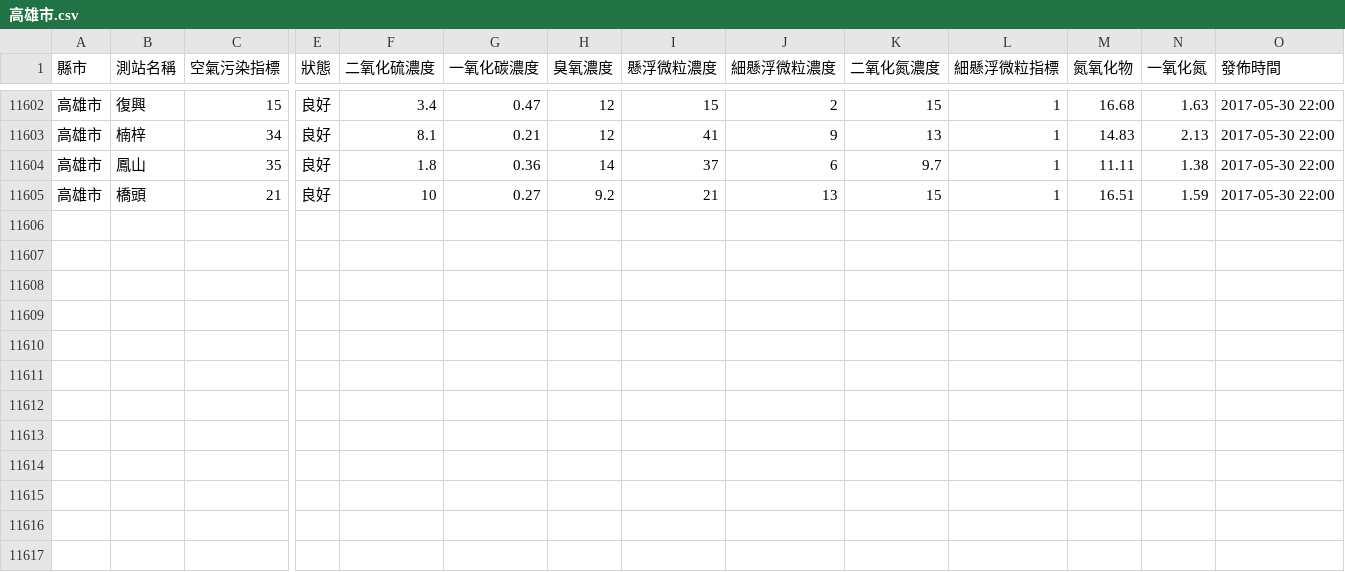
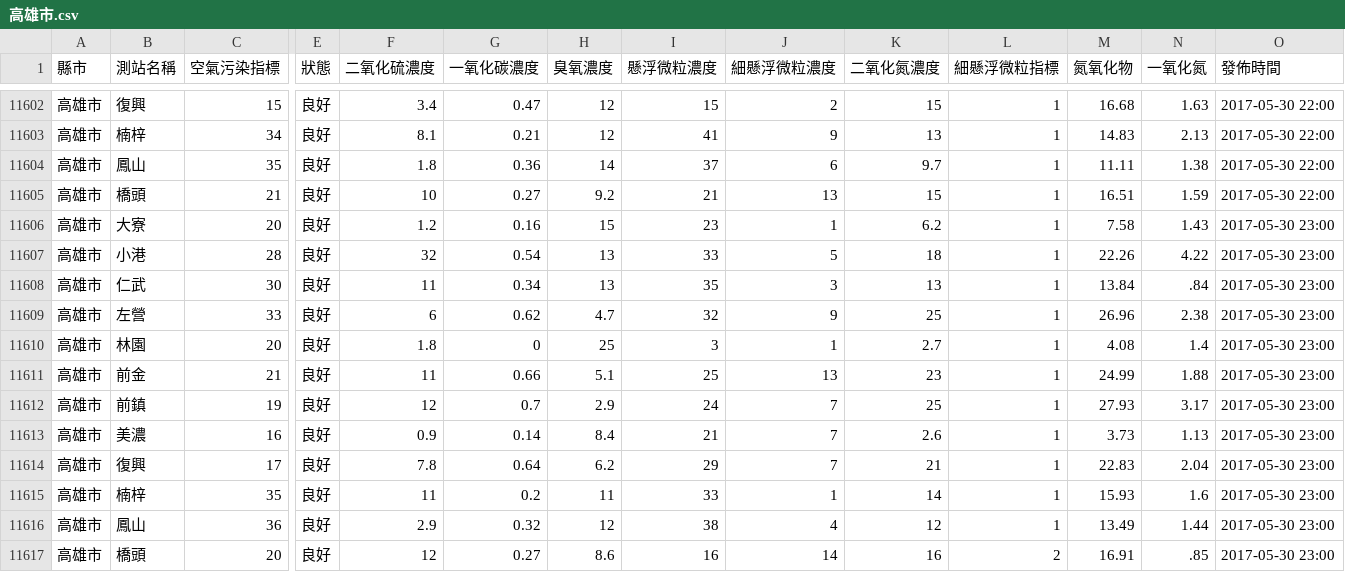
Before and after one commit to HarrisQs/AirPollutionCrawler, a CSV file: Data/高雄市.csv, drawn as a sheet; only a part is shown, gaps mark what is left out; rows hold the shown columns only; the diff names each change by its address in the sheet, - before the commit and + after, or states it on an @@ line.

Commit message:
Tue May 30 16:31:02 BST 2017 Update Data

```diff
--- a/Data/高雄市.csv
+++ b/Data/高雄市.csv
+row 11606: 高雄市 | 大寮 | 20 | 良好 | 1.2 | 0.16 | 15 | 23 | 1 | 6.2 | 1 | 7.58 | 1.43 | 2017-05-30 23:00
+row 11607: 高雄市 | 小港 | 28 | 良好 | 32 | 0.54 | 13 | 33 | 5 | 18 | 1 | 22.26 | 4.22 | 2017-05-30 23:00
+row 11608: 高雄市 | 仁武 | 30 | 良好 | 11 | 0.34 | 13 | 35 | 3 | 13 | 1 | 13.84 | .84 | 2017-05-30 23:00
+row 11609: 高雄市 | 左營 | 33 | 良好 | 6 | 0.62 | 4.7 | 32 | 9 | 25 | 1 | 26.96 | 2.38 | 2017-05-30 23:00
+row 11610: 高雄市 | 林園 | 20 | 良好 | 1.8 | 0 | 25 | 3 | 1 | 2.7 | 1 | 4.08 | 1.4 | 2017-05-30 23:00
+row 11611: 高雄市 | 前金 | 21 | 良好 | 11 | 0.66 | 5.1 | 25 | 13 | 23 | 1 | 24.99 | 1.88 | 2017-05-30 23:00
+row 11612: 高雄市 | 前鎮 | 19 | 良好 | 12 | 0.7 | 2.9 | 24 | 7 | 25 | 1 | 27.93 | 3.17 | 2017-05-30 23:00
+row 11613: 高雄市 | 美濃 | 16 | 良好 | 0.9 | 0.14 | 8.4 | 21 | 7 | 2.6 | 1 | 3.73 | 1.13 | 2017-05-30 23:00
+row 11614: 高雄市 | 復興 | 17 | 良好 | 7.8 | 0.64 | 6.2 | 29 | 7 | 21 | 1 | 22.83 | 2.04 | 2017-05-30 23:00
+row 11615: 高雄市 | 楠梓 | 35 | 良好 | 11 | 0.2 | 11 | 33 | 1 | 14 | 1 | 15.93 | 1.6 | 2017-05-30 23:00
+row 11616: 高雄市 | 鳳山 | 36 | 良好 | 2.9 | 0.32 | 12 | 38 | 4 | 12 | 1 | 13.49 | 1.44 | 2017-05-30 23:00
+row 11617: 高雄市 | 橋頭 | 20 | 良好 | 12 | 0.27 | 8.6 | 16 | 14 | 16 | 2 | 16.91 | .85 | 2017-05-30 23:00
```
Also changed, not shown: Data/新北市.csv, Data/桃園市.csv, 19 other files.
